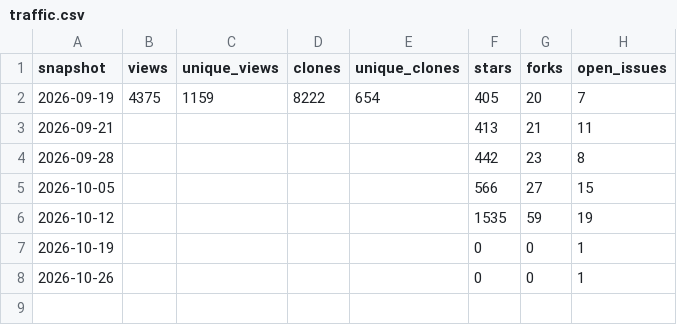
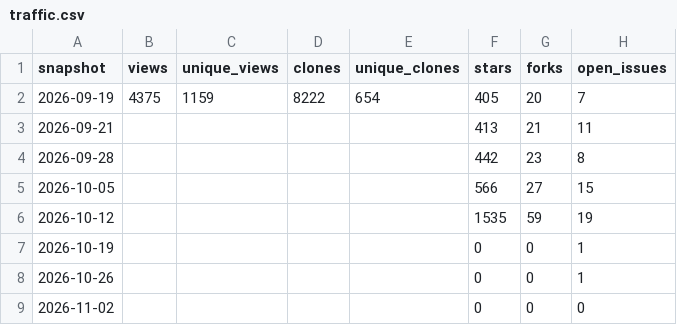
Before and after one commit to smartworldarafath/OpenMaps, a CSV file: docs/stats/traffic.csv, drawn as a sheet; the diff names each change by its address in the sheet, - before the commit and + after, or states it on an @@ line.

```diff
--- a/docs/stats/traffic.csv
+++ b/docs/stats/traffic.csv
+row 9: 2026-11-02 |  |  |  |  | 0 | 0 | 0
```
Also changed, not shown: docs/stats/data-releases.csv, docs/stats/regions.csv.
